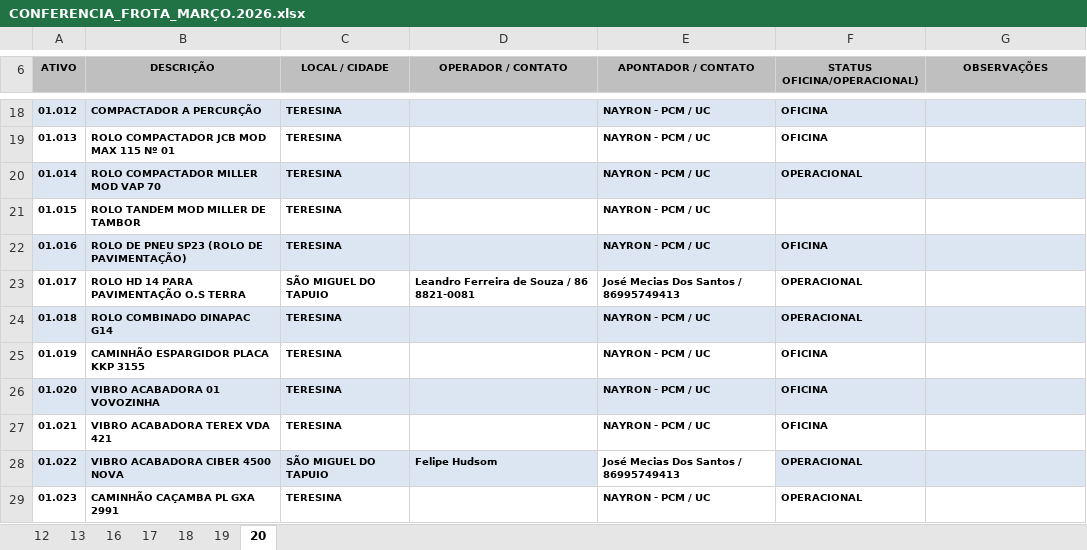
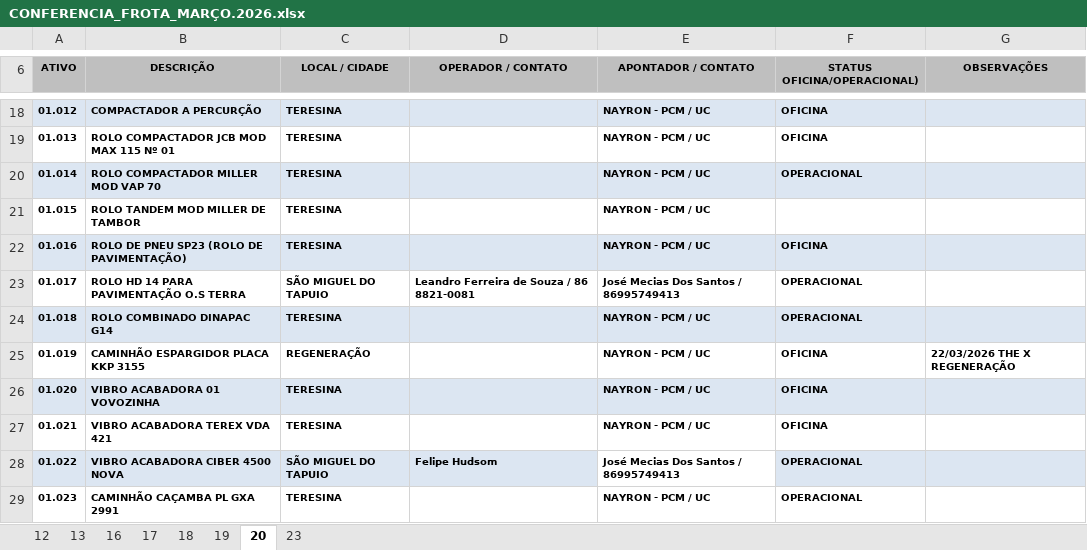
Before and after one commit to construtorapotyteresina-rgb/ConstrutoraPoty, an Excel workbook: FROTA POTY - CONFERENCIA DIARIA/CONFERENCIA_FROTA_MARÇO.2026.xlsx, sheet 20, drawn as a sheet; only a part is shown, gaps mark what is left out; values as stored, in another font and other column widths than the file's, no borders; charts and pictures not drawn; the diff names each change by its address in the sheet, - before the commit and + after, or states it on an @@ line.

```diff
--- a/FROTA POTY - CONFERENCIA DIARIA/CONFERENCIA_FROTA_MARÇO.2026.xlsx (sheet 20)
+++ b/FROTA POTY - CONFERENCIA DIARIA/CONFERENCIA_FROTA_MARÇO.2026.xlsx (sheet 20)
+sheet tab: 23
-C25 (LOCAL / CIDADE): TERESINA
+C25 (LOCAL / CIDADE): REGENERAÇÃO
-G25 (OBSERVAÇÕES): (empty)
+G25 (OBSERVAÇÕES): 22/03/2026 THE X REGENERAÇÃO
```
Also changed, not shown: charts or pictures.
